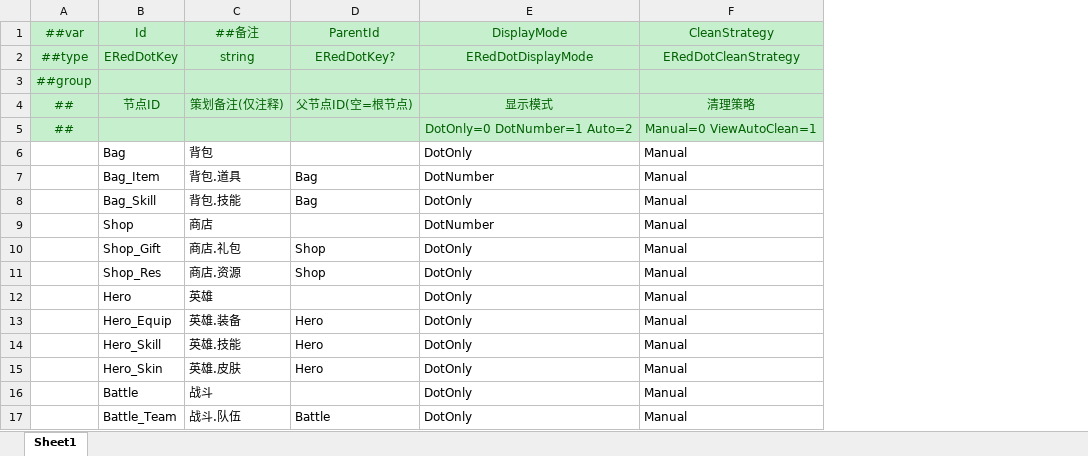
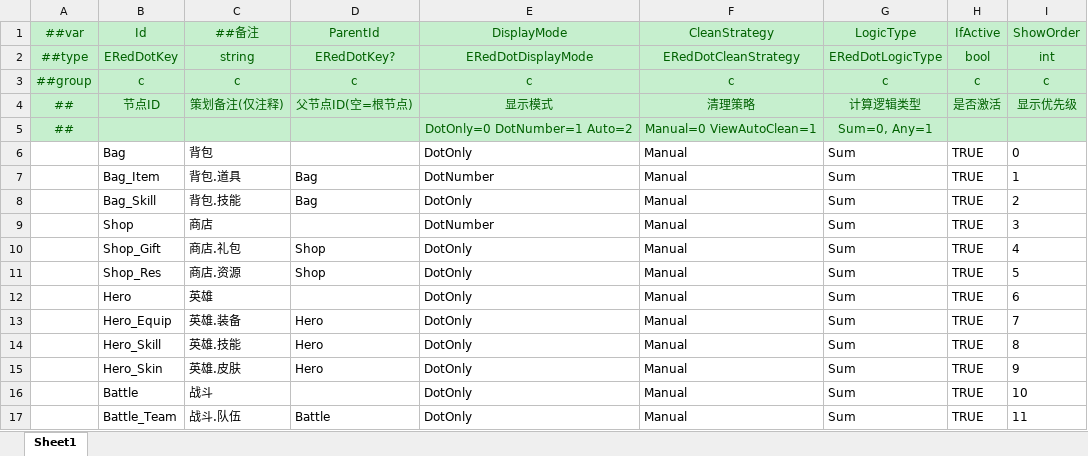
Before and after one commit to MrZhiFu/FuFramework2.0, an Excel workbook: Config/Excels/Tables/R-RedDot-红点表.xlsx, sheet Sheet1, drawn as a sheet; values as stored, in another font and other column widths than the file's, no borders; removed rows and columns are numbered as before the commit, all else as after; the diff names each change by its address in the sheet, - before the commit and + after, or states it on an @@ line.

```diff
--- a/Config/Excels/Tables/R-RedDot-红点表.xlsx (sheet Sheet1)
+++ b/Config/Excels/Tables/R-RedDot-红点表.xlsx (sheet Sheet1)
+column G (LogicType), row 2: ERedDotLogicType; rows 4-17: 计算逻辑类型 | Sum=0, Any=1 | Sum | Sum | Sum | Sum | Sum | Sum | Sum | Sum | Sum | Sum | Sum | Sum
+column H (IfActive), row 2: bool; rows 4-17: 是否激活 |  | TRUE | TRUE | TRUE | TRUE | TRUE | TRUE | TRUE | TRUE | TRUE | TRUE | TRUE | TRUE
+column I (ShowOrder), row 2: int; rows 4-17: 显示优先级 |  | 0 | 1 | 2 | 3 | 4 | 5 | 6 | 7 | 8 | 9 | 10 | 11
-row 3: ##group
+row 3: ##group | c | c | c | c | c | c | c | c
```
Also changed, not shown: Config/Excels/__enums__.xlsx, 4 other files.
